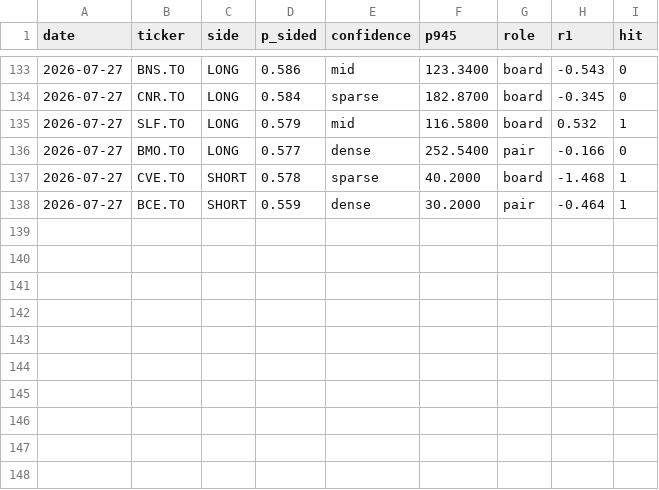
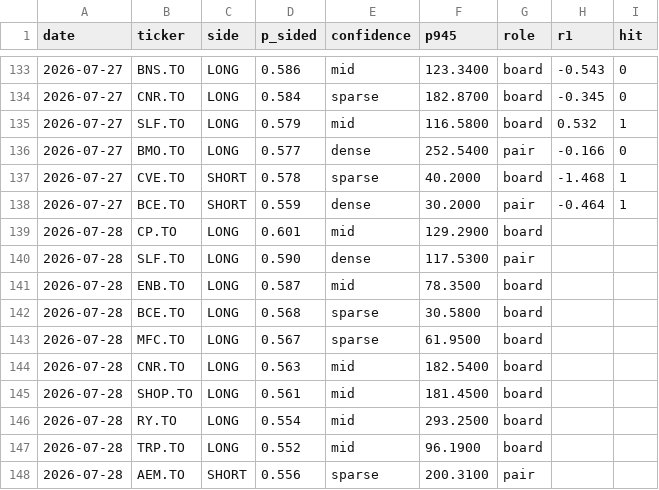
Before and after one commit to rufatb/RB, a CSV file: ledger.csv, drawn as a sheet; only a part is shown, gaps mark what is left out.

```diff
--- a/ledger.csv
+++ b/ledger.csv
@@ -138 +138,11 @@ date,ticker,side,p_sided,confidence,p945,role,r1,hit
 2026-07-27,BCE.TO,SHORT,0.559,dense,30.2000,pair,-0.464,1
+2026-07-28,CP.TO,LONG,0.601,mid,129.2900,board,,
+2026-07-28,SLF.TO,LONG,0.590,dense,117.5300,pair,,
+2026-07-28,ENB.TO,LONG,0.587,mid,78.3500,board,,
+2026-07-28,BCE.TO,LONG,0.568,sparse,30.5800,board,,
+2026-07-28,MFC.TO,LONG,0.567,sparse,61.9500,board,,
+2026-07-28,CNR.TO,LONG,0.563,mid,182.5400,board,,
+2026-07-28,SHOP.TO,LONG,0.561,mid,181.4500,board,,
+2026-07-28,RY.TO,LONG,0.554,mid,293.2500,board,,
+2026-07-28,TRP.TO,LONG,0.552,mid,96.1900,board,,
+2026-07-28,AEM.TO,SHORT,0.556,sparse,200.3100,pair,,
```
